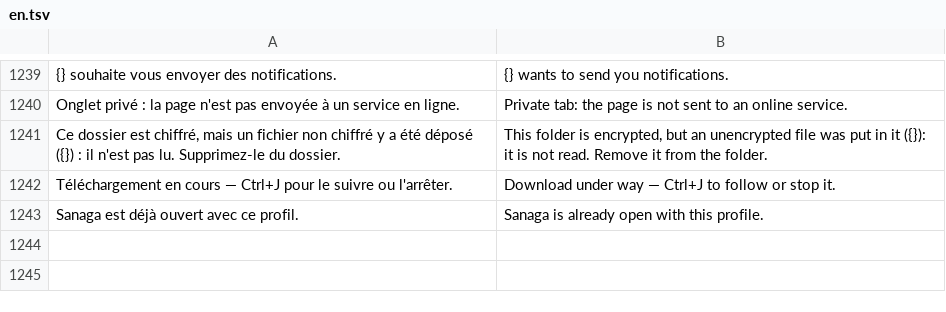
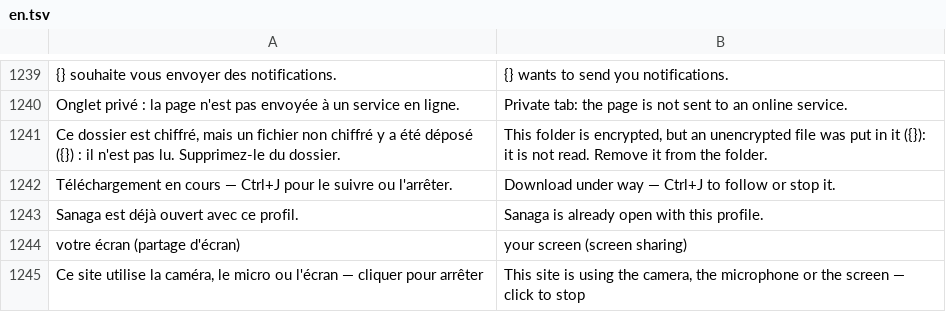
Before and after one commit to grassfieldhq/sanaga, a TSV file: assets/i18n/en.tsv, drawn as a sheet; only a part is shown, gaps mark what is left out; the diff names each change by its address in the sheet, - before the commit and + after, or states it on an @@ line.

```diff
--- a/assets/i18n/en.tsv
+++ b/assets/i18n/en.tsv
+row 1244: votre écran (partage d'écran) | your screen (screen sharing)
+row 1245: Ce site utilise la caméra, le micro ou l'écran — cliquer pour arrêter | This site is using the camera, the microphone or the screen — click to stop
```
Also changed, not shown: assets/i18n/de.tsv, assets/i18n/es.tsv, 8 other files.
